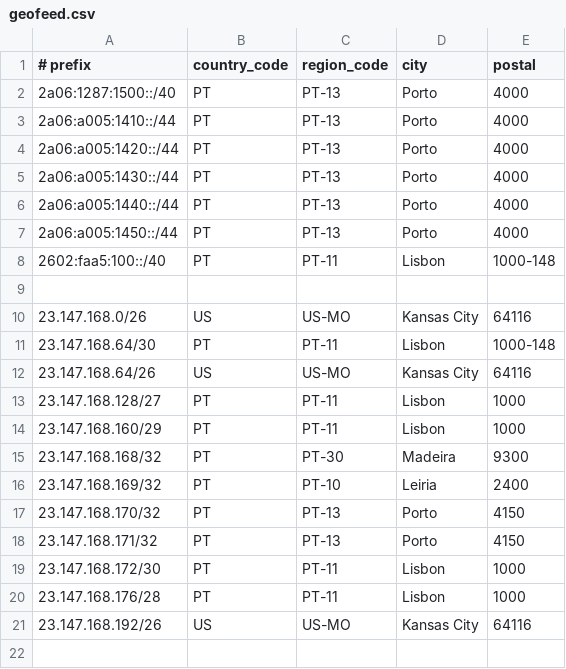
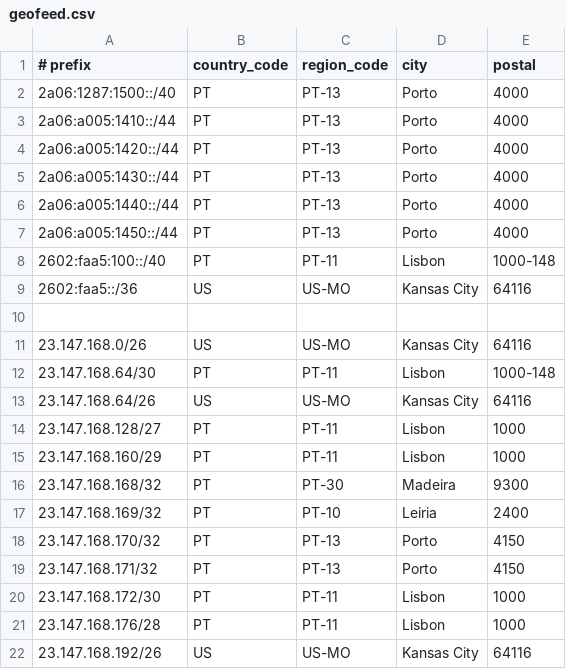
Before and after one commit to tomas347/geofeed, a CSV file: geofeed.csv, drawn as a sheet.

Commit message:
Update geofeed.csv

```diff
--- a/geofeed.csv
+++ b/geofeed.csv
@@ -8,2 +8,3 @@
 2602:faa5:100::/40,PT,PT-11,Lisbon,1000-148,
+2602:faa5::/36,US,US-MO,Kansas City,64116,
 
```
